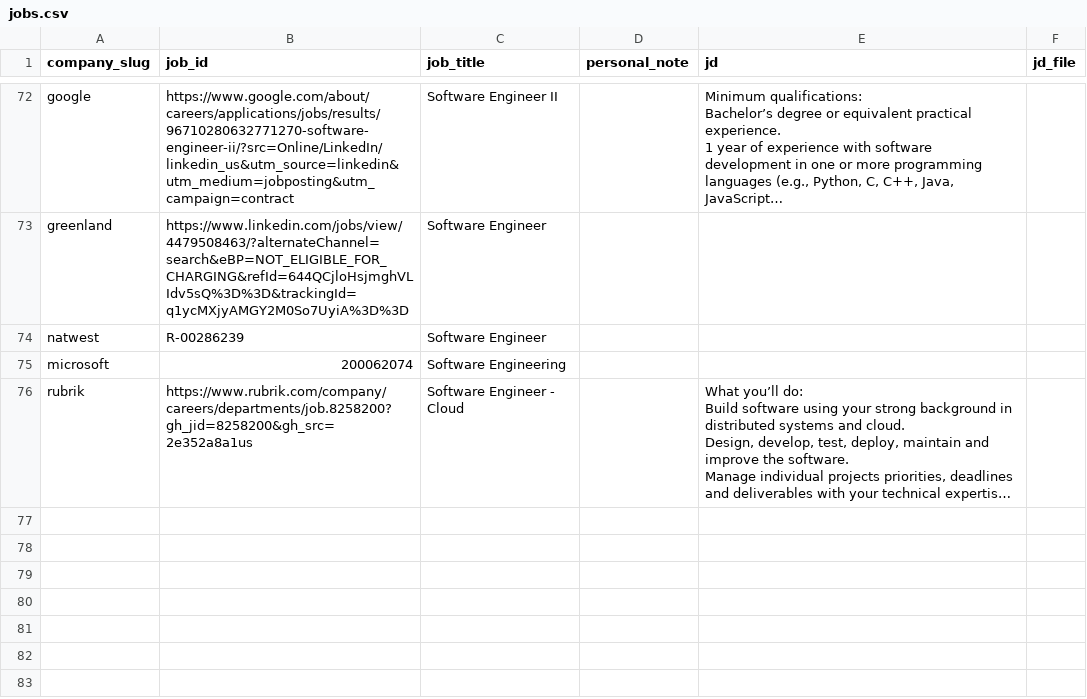
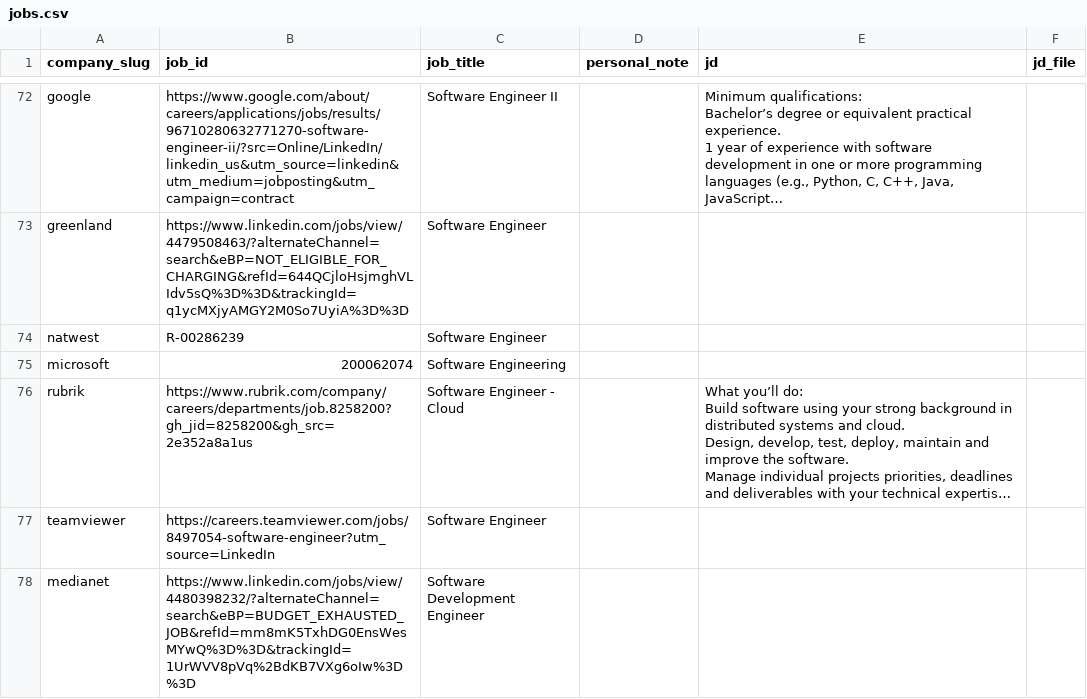
Before and after one commit to Kushalgt/email-sender, a CSV file: jobs.csv, drawn as a sheet; only a part is shown, gaps mark what is left out; long unchanged cells end in …; the diff names each change by its address in the sheet, - before the commit and + after, or states it on an @@ line.

```diff
--- a/jobs.csv
+++ b/jobs.csv
+row 77: teamviewer | https://careers.teamviewer.com/jobs/8497054-software-engineer?utm_source=LinkedIn | Software Engineer
+row 78: medianet | https://www.linkedin.com/jobs/view/4480398232/?alternateChannel=search&eBP=BUDGET_EXHAUSTED_JOB&refId=mm8mK5TxhDG0EnsWesMYwQ%3D%3D&trackingId=1UrWVV8pVq%2BdKB7VXg6oIw%3D%3D | Software Development Engineer
```
Also changed, not shown: companies.csv, people.csv, 1 other file.
